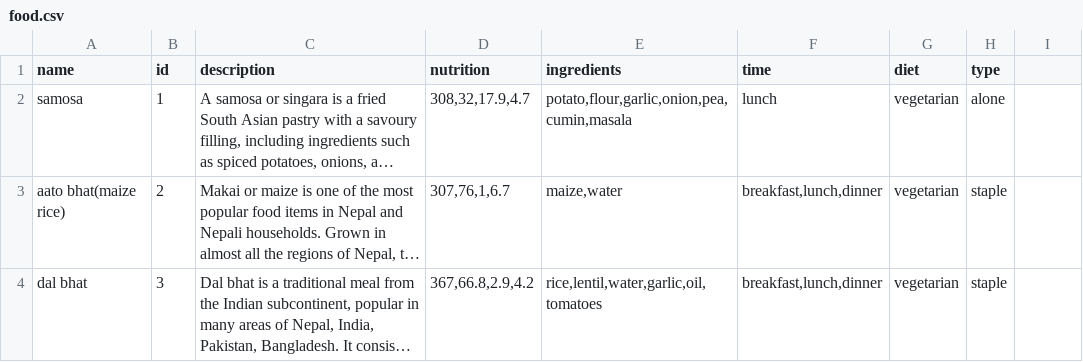
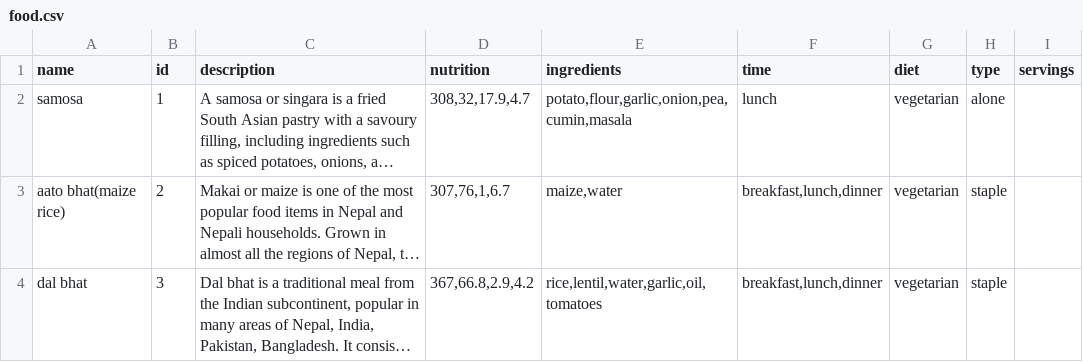
Before and after one commit to Bishalai/recommendation_meal, a CSV file: datasets/custom/food.csv, drawn as a sheet; only a part is shown; long unchanged cells end in …; the diff names each change by its address in the sheet, - before the commit and + after, or states it on an @@ line.

```diff
--- a/datasets/custom/food.csv
+++ b/datasets/custom/food.csv
-I1: (empty)
+I1: servings
```
Also changed, not shown: datasets/custom/user_info.csv, 2 other files.
